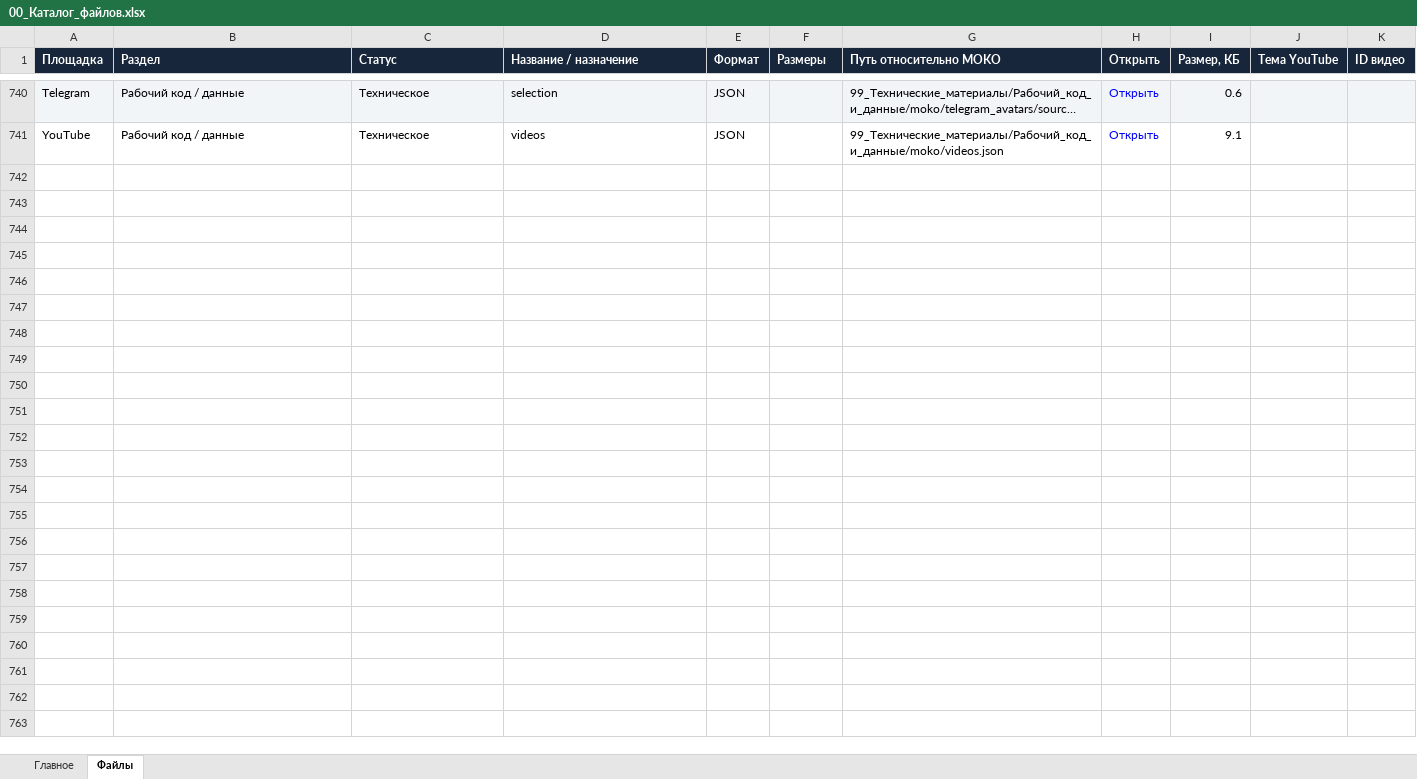
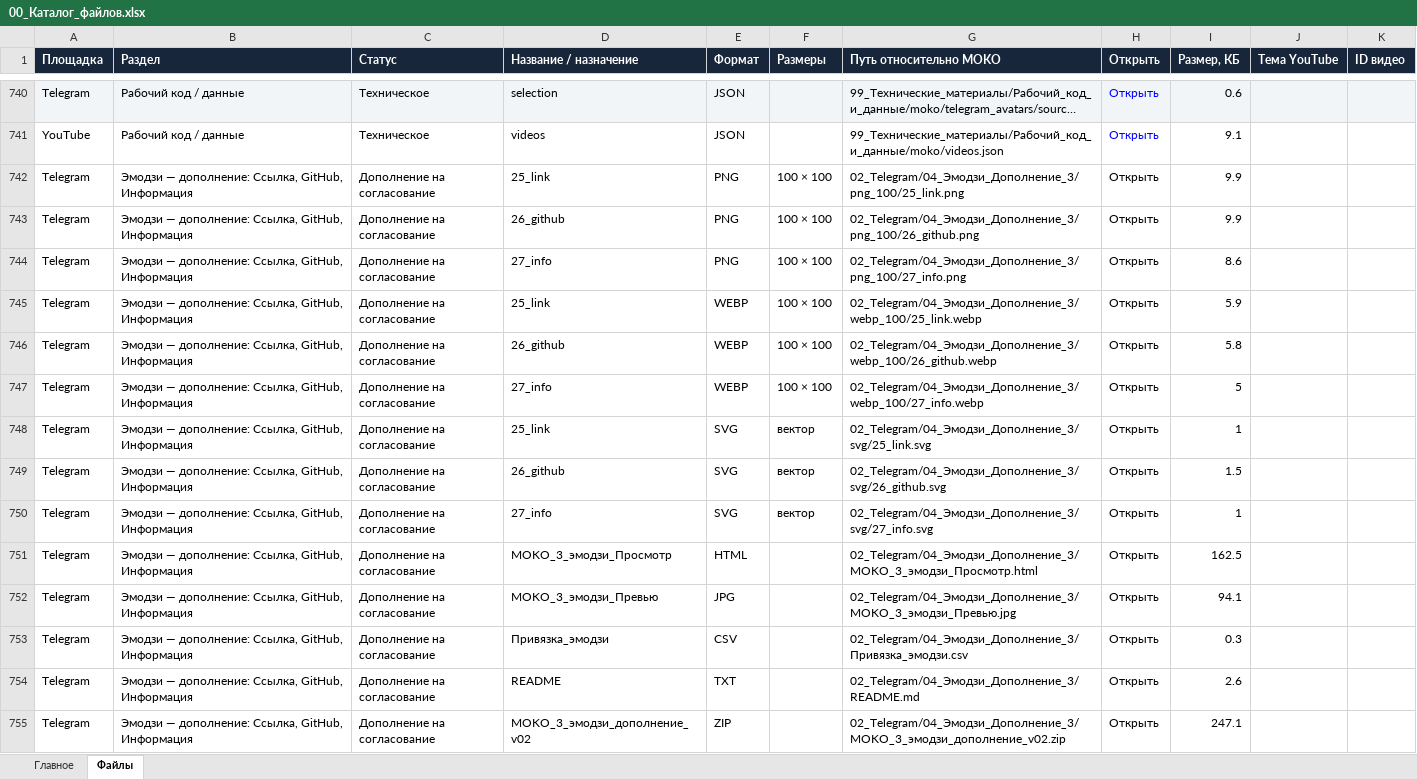
Before and after one commit to mokoserver/ARENA_MOKO_YOUTUBE, an Excel workbook: MOKO/00_Каталог_файлов.xlsx, sheet Файлы, drawn as a sheet; only a part is shown, gaps mark what is left out; long unchanged cells end in …; values as stored, in another font and other column widths than the file's, no borders; the diff names each change by its address in the sheet, - before the commit and + after, or states it on an @@ line.

Commit message:
Add three Telegram emoji: link, GitHub, info; update navigation and catalog

```diff
--- a/MOKO/00_Каталог_файлов.xlsx (sheet Файлы)
+++ b/MOKO/00_Каталог_файлов.xlsx (sheet Файлы)
+row 742: Telegram | Эмодзи — дополнение: Ссылка, GitHub, Информация | Дополнение на согласование | 25_link | PNG | 100 × 100 | 02_Telegram/04_Эмодзи_Дополнение_3/png_100/25_link.png | Открыть | 9.9
+row 743: Telegram | Эмодзи — дополнение: Ссылка, GitHub, Информация | Дополнение на согласование | 26_github | PNG | 100 × 100 | 02_Telegram/04_Эмодзи_Дополнение_3/png_100/26_github.png | Открыть | 9.9
+row 744: Telegram | Эмодзи — дополнение: Ссылка, GitHub, Информация | Дополнение на согласование | 27_info | PNG | 100 × 100 | 02_Telegram/04_Эмодзи_Дополнение_3/png_100/27_info.png | Открыть | 8.6
+row 745: Telegram | Эмодзи — дополнение: Ссылка, GitHub, Информация | Дополнение на согласование | 25_link | WEBP | 100 × 100 | 02_Telegram/04_Эмодзи_Дополнение_3/webp_100/25_link.webp | Открыть | 5.9
+row 746: Telegram | Эмодзи — дополнение: Ссылка, GitHub, Информация | Дополнение на согласование | 26_github | WEBP | 100 × 100 | 02_Telegram/04_Эмодзи_Дополнение_3/webp_100/26_github.webp | Открыть | 5.8
+row 747: Telegram | Эмодзи — дополнение: Ссылка, GitHub, Информация | Дополнение на согласование | 27_info | WEBP | 100 × 100 | 02_Telegram/04_Эмодзи_Дополнение_3/webp_100/27_info.webp | Открыть | 5
+row 748: Telegram | Эмодзи — дополнение: Ссылка, GitHub, Информация | Дополнение на согласование | 25_link | SVG | вектор | 02_Telegram/04_Эмодзи_Дополнение_3/svg/25_link.svg | Открыть | 1
+row 749: Telegram | Эмодзи — дополнение: Ссылка, GitHub, Информация | Дополнение на согласование | 26_github | SVG | вектор | 02_Telegram/04_Эмодзи_Дополнение_3/svg/26_github.svg | Открыть | 1.5
+row 750: Telegram | Эмодзи — дополнение: Ссылка, GitHub, Информация | Дополнение на согласование | 27_info | SVG | вектор | 02_Telegram/04_Эмодзи_Дополнение_3/svg/27_info.svg | Открыть | 1
+row 751: Telegram | Эмодзи — дополнение: Ссылка, GitHub, Информация | Дополнение на согласование | MOKO_3_эмодзи_Просмотр | HTML |  | 02_Telegram/04_Эмодзи_Дополнение_3/MOKO_3_эмодзи_Просмотр.html | Открыть | 162.5
+row 752: Telegram | Эмодзи — дополнение: Ссылка, GitHub, Информация | Дополнение на согласование | MOKO_3_эмодзи_Превью | JPG |  | 02_Telegram/04_Эмодзи_Дополнение_3/MOKO_3_эмодзи_Превью.jpg | Открыть | 94.1
+row 753: Telegram | Эмодзи — дополнение: Ссылка, GitHub, Информация | Дополнение на согласование | Привязка_эмодзи | CSV |  | 02_Telegram/04_Эмодзи_Дополнение_3/Привязка_эмодзи.csv | Открыть | 0.3
+row 754: Telegram | Эмодзи — дополнение: Ссылка, GitHub, Информация | Дополнение на согласование | README | TXT |  | 02_Telegram/04_Эмодзи_Дополнение_3/README.md | Открыть | 2.6
+row 755: Telegram | Эмодзи — дополнение: Ссылка, GitHub, Информация | Дополнение на согласование | MOKO_3_эмодзи_дополнение_v02 | ZIP |  | 02_Telegram/04_Эмодзи_Дополнение_3/MOKO_3_эмодзи_дополнение_v02.zip | Открыть | 247.1
```
Also changed, not shown: sheet Главное, 22 other files.
